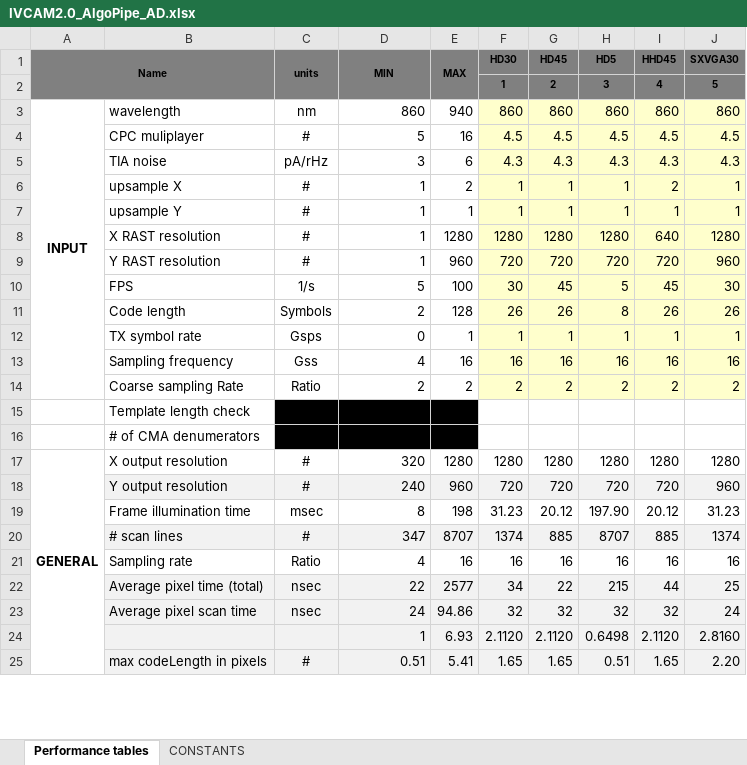
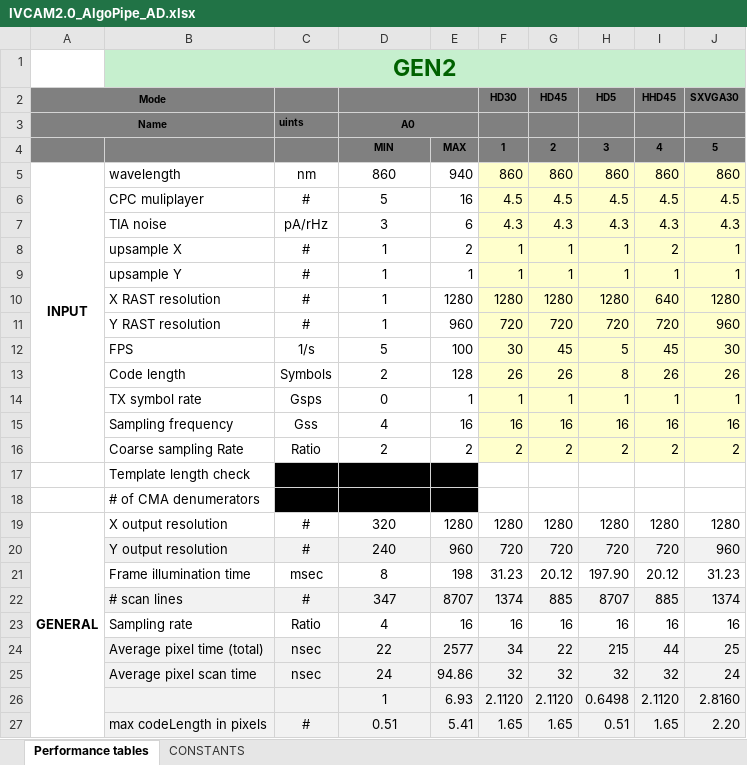
Before and after one commit to aangerma/algo_ivcam2, an Excel workbook: docs/IVCAM2.0_AlgoPipe_AD.xlsx, sheet Performance tables, drawn as a sheet; only a part is shown; values as stored, in another font and other column widths than the file's, no borders; conditional formats not drawn; removed rows and columns are numbered as before the commit, all else as after; rows hold the shown columns only; the diff covers the shown part only; the diff names each change by its address in the sheet, - before the commit and + after, or states it on an @@ line.

Commit message:
avv: mode test from excel

```diff
--- a/docs/IVCAM2.0_AlgoPipe_AD.xlsx (sheet Performance tables)
+++ b/docs/IVCAM2.0_AlgoPipe_AD.xlsx (sheet Performance tables)
+row 1:  | GEN2
-A2: Name
+A2: Mode
-A1:B2 merged
+A2:B2 merged
-C2: units
+C2: (empty)
-C1:C2 merged
-D2: MIN
+D2: (empty)
-D1:D2 merged
+D2:E2 merged
-E2: MAX
+E2: (empty)
-E1:E2 merged
+row 3: Name |  | uints | A0
-D4: (empty)
+D4: MIN
-E4: (empty)
+E4: MAX
-D5:D16 alignment: right
+D5:D16 alignment: center
-D19:D27 alignment: right
+D19:D27 alignment: center
```
Also changed, not shown: 21 added rows and cell formats elsewhere in this sheet, formulas that keep their value, 2 other files.
